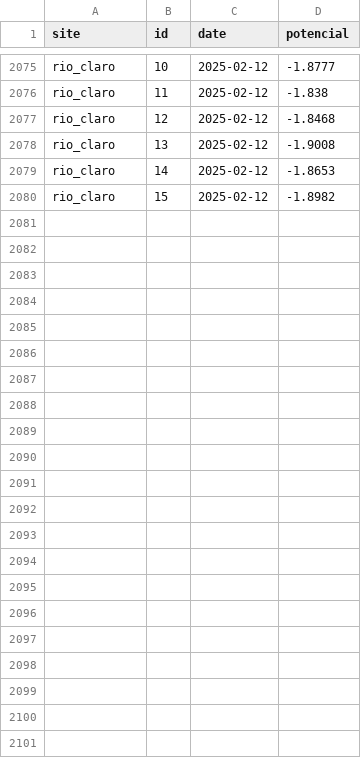
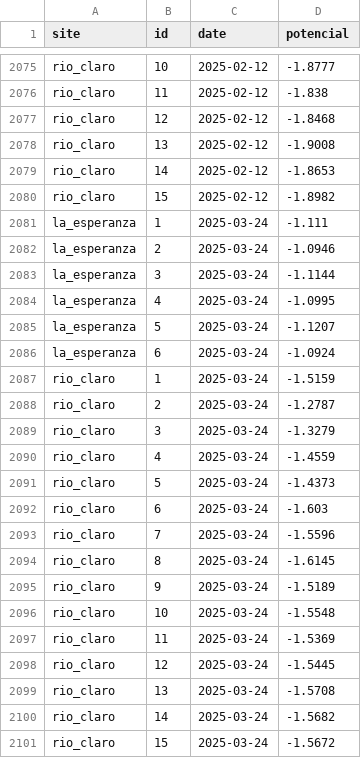
Before and after one commit to FONDEF-ID21-10297/datos_plataforma_gha, a CSV file: data/potencial-csv/potencial-sites.csv, drawn as a sheet; only a part is shown, gaps mark what is left out; the diff names each change by its address in the sheet, - before the commit and + after, or states it on an @@ line.

Commit message:
updating data and report

```diff
--- a/data/potencial-csv/potencial-sites.csv
+++ b/data/potencial-csv/potencial-sites.csv
+row 2081: la_esperanza | 1 | 2025-03-24 | -1.111
+row 2082: la_esperanza | 2 | 2025-03-24 | -1.0946
+row 2083: la_esperanza | 3 | 2025-03-24 | -1.1144
+row 2084: la_esperanza | 4 | 2025-03-24 | -1.0995
+row 2085: la_esperanza | 5 | 2025-03-24 | -1.1207
+row 2086: la_esperanza | 6 | 2025-03-24 | -1.0924
+row 2087: rio_claro | 1 | 2025-03-24 | -1.5159
+row 2088: rio_claro | 2 | 2025-03-24 | -1.2787
+row 2089: rio_claro | 3 | 2025-03-24 | -1.3279
+row 2090: rio_claro | 4 | 2025-03-24 | -1.4559
+row 2091: rio_claro | 5 | 2025-03-24 | -1.4373
+row 2092: rio_claro | 6 | 2025-03-24 | -1.603
+row 2093: rio_claro | 7 | 2025-03-24 | -1.5596
+row 2094: rio_claro | 8 | 2025-03-24 | -1.6145
+row 2095: rio_claro | 9 | 2025-03-24 | -1.5189
+row 2096: rio_claro | 10 | 2025-03-24 | -1.5548
+row 2097: rio_claro | 11 | 2025-03-24 | -1.5369
+row 2098: rio_claro | 12 | 2025-03-24 | -1.5445
+row 2099: rio_claro | 13 | 2025-03-24 | -1.5708
+row 2100: rio_claro | 14 | 2025-03-24 | -1.5682
+row 2101: rio_claro | 15 | 2025-03-24 | -1.5672
```
Also changed, not shown: data/climate/climate-sites.csv, 7 other files.
